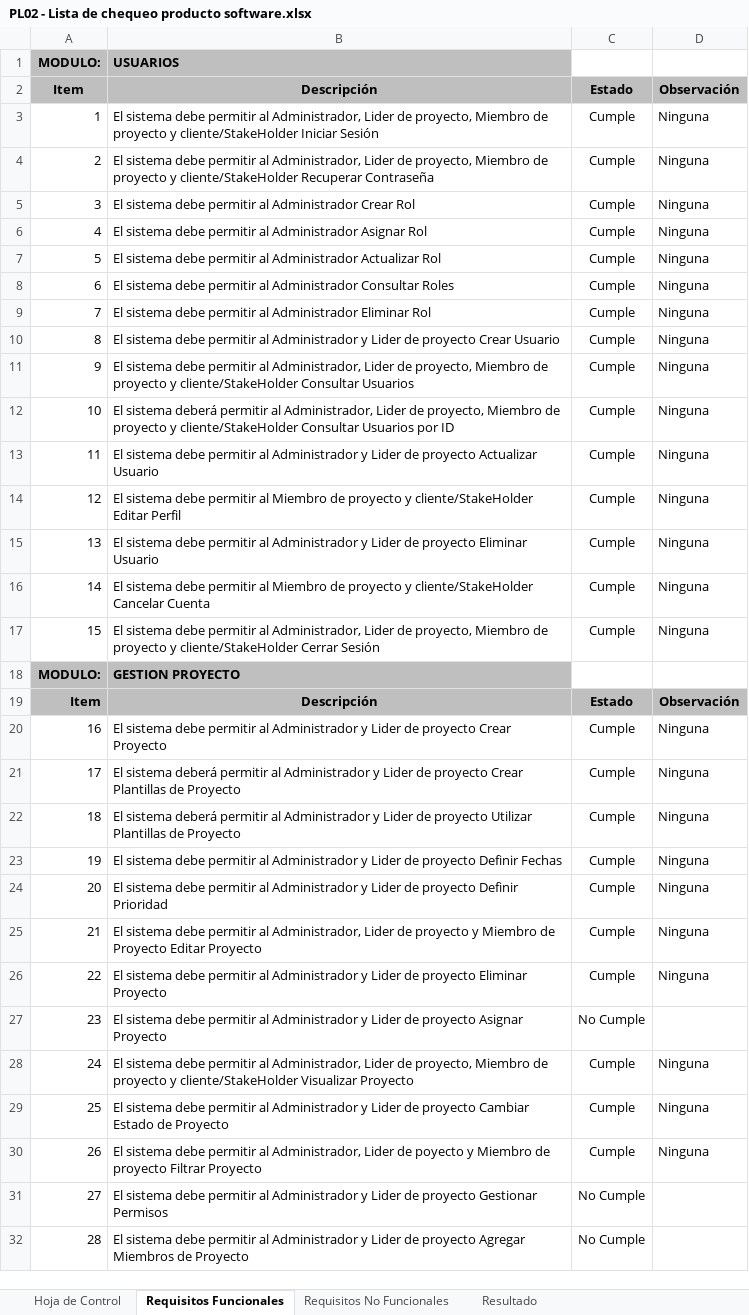
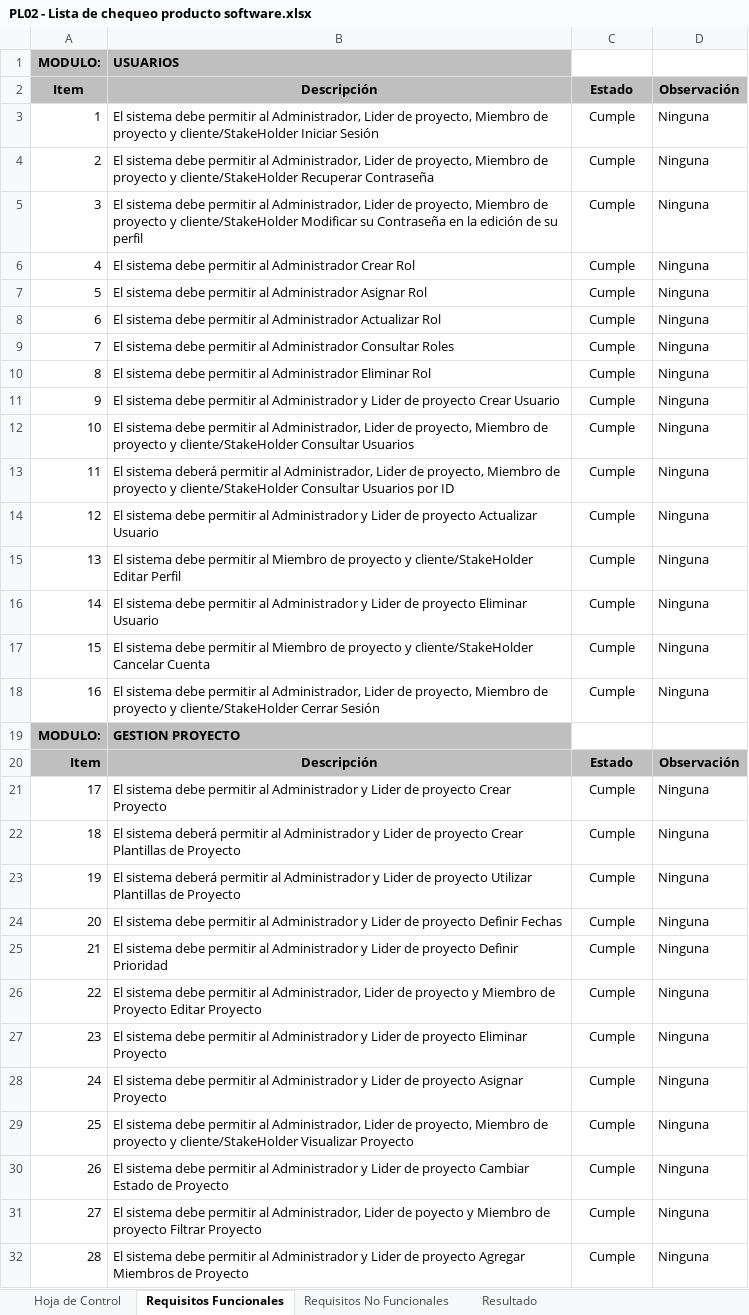
Before and after one commit to FGFERNAN/TaskMasterPro, an Excel workbook: docs/trim04/04_Modelo_de_Calidad/PL02 - Lista de chequeo producto software.xlsx, sheet Requisitos Funcionales, drawn as a sheet; only a part is shown; values as stored, in another font and other column widths than the file's, no borders; removed rows and columns are numbered as before the commit, all else as after; the diff covers the shown part only; the diff names each change by its address in the sheet, - before the commit and + after, or states it on an @@ line.

Commit message:
Se actualiza documento de calidad

```diff
--- a/docs/trim04/04_Modelo_de_Calidad/PL02 - Lista de chequeo producto software.xlsx (sheet Requisitos Funcionales)
+++ b/docs/trim04/04_Modelo_de_Calidad/PL02 - Lista de chequeo producto software.xlsx (sheet Requisitos Funcionales)
-B5: …permitir al Administrador Crear Rol
+B5: …permitir al Administrador, Lider de proyecto, Miembro de proyecto y cliente/StakeHolder Modificar su Contraseña en la edición de su perfil
-B6: …al Administrador Asignar Rol
+B6: …al Administrador Crear Rol
-B7: …al Administrador Actualizar Rol
+B7: …al Administrador Asignar Rol
-B8: …al Administrador Consultar Roles
+B8: …al Administrador Actualizar Rol
-B9: …al Administrador Eliminar Rol
+B9: …al Administrador Consultar Roles
-B10: …al Administrador y Lider de proyecto Crear Usuario
+B10: …al Administrador Eliminar Rol
-B11: …permitir al Administrador, Lider de proyecto, Miembro de proyecto y cliente/StakeHolder Consultar Usuarios
+B11: …permitir al Administrador y Lider de proyecto Crear Usuario
-B12: El sistema deberá permitir al Administrador, Lider de proyecto, Miembro de proyecto y cliente/StakeHolder Consultar Usuarios por ID
+B12: El sistema debe permitir al Administrador, Lider de proyecto, Miembro de proyecto y cliente/StakeHolder Consultar Usuarios
-B13: El sistema debe permitir al Administrador y Lider de proyecto Actualizar Usuario
+B13: El sistema deberá permitir al Administrador, Lider de proyecto, Miembro de proyecto y cliente/StakeHolder Consultar Usuarios por ID
-B14: …permitir al Miembro de proyecto y cliente/StakeHolder Editar Perfil
+B14: …permitir al Administrador y Lider de proyecto Actualizar Usuario
-B15: …permitir al Administrador y Lider de proyecto Eliminar Usuario
+B15: …permitir al Miembro de proyecto y cliente/StakeHolder Editar Perfil
-B16: …permitir al Miembro de proyecto y cliente/StakeHolder Cancelar Cuenta
+B16: …permitir al Administrador y Lider de proyecto Eliminar Usuario
-B17: …permitir al Administrador, Lider de proyecto, Miembro de proyecto y cliente/StakeHolder Cerrar Sesión
+B17: …permitir al Miembro de proyecto y cliente/StakeHolder Cancelar Cuenta
+row 18: 16 | El sistema debe permitir al Administrador, Lider de proyecto, Miembro de proyecto y cliente/StakeHolder Cerrar Sesión | Cumple | Ninguna
-row 20: 16 | El sistema debe permitir al Administrador y Lider de proyecto Crear Proyecto | Cumple | Ninguna
-B21: El sistema deberá permitir al Administrador y Lider de proyecto Crear Plantillas de Proyecto
+B21: El sistema debe permitir al Administrador y Lider de proyecto Crear Proyecto
-B22: …de proyecto Utilizar Plantillas de…
+B22: …de proyecto Crear Plantillas de…
-B23: El sistema debe permitir al Administrador y Lider de proyecto Definir Fechas
+B23: El sistema deberá permitir al Administrador y Lider de proyecto Utilizar Plantillas de Proyecto
-B24: …proyecto Definir Prioridad
+B24: …proyecto Definir Fechas
-B25: …permitir al Administrador, Lider de proyecto y Miembro de Proyecto Editar Proyecto
+B25: …permitir al Administrador y Lider de proyecto Definir Prioridad
-B26: …permitir al Administrador y Lider de proyecto Eliminar Proyecto
+B26: …permitir al Administrador, Lider de proyecto y Miembro de Proyecto Editar Proyecto
-B27: …de proyecto Asignar Proyecto
+B27: …de proyecto Eliminar Proyecto
-C27: No Cumple
+C27: Cumple
-D27: (empty)
+D27: Ninguna
-B28: …permitir al Administrador, Lider de proyecto, Miembro de proyecto y cliente/StakeHolder Visualizar Proyecto
+B28: …permitir al Administrador y Lider de proyecto Asignar Proyecto
-B29: …permitir al Administrador y Lider de proyecto Cambiar Estado de Proyecto
+B29: …permitir al Administrador, Lider de proyecto, Miembro de proyecto y cliente/StakeHolder Visualizar Proyecto
-B30: …permitir al Administrador, Lider de poyecto y Miembro de proyecto Filtrar Proyecto
+B30: …permitir al Administrador y Lider de proyecto Cambiar Estado de Proyecto
-B31: …permitir al Administrador y Lider de proyecto Gestionar Permisos
+B31: …permitir al Administrador, Lider de poyecto y Miembro de proyecto Filtrar Proyecto
-C31:C32: No Cumple
+C31:C32: Cumple
-D31:D32: (empty)
+D31:D32: Ninguna
```
Also changed, not shown: 2 added rows, 2 removed rows and 26 edited cells elsewhere in this sheet, sheet Requisitos No Funcionales, sheet Resultado, formulas that keep their value, 4 other files.
